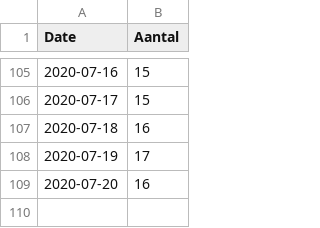
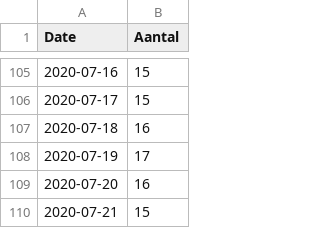
Before and after one commit to RVoor/CoronaWatchNL, a CSV file: data/lcps_ic.csv, drawn as a sheet; only a part is shown, gaps mark what is left out.

```diff
--- a/data/lcps_ic.csv
+++ b/data/lcps_ic.csv
@@ -109 +109,2 @@ Date,Aantal
 2020-07-20,16
+2020-07-21,15
```
Also changed, not shown: data-ic/data-lcps/LCPS_IC_latest.csv, data/lcps_ic_country.csv.
